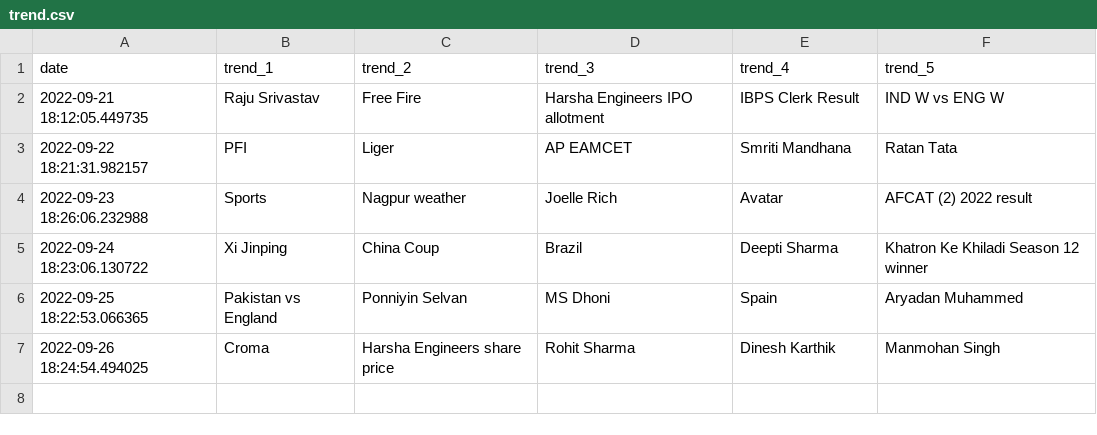
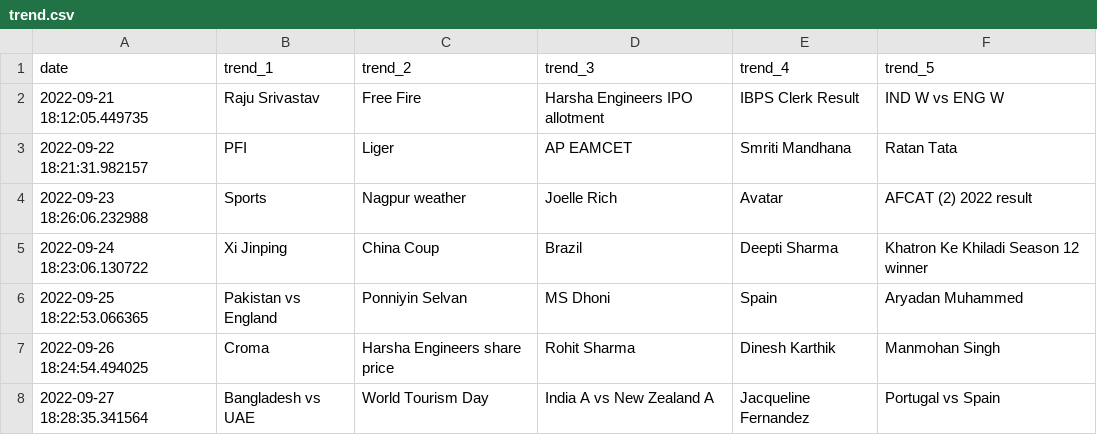
Before and after one commit to iusekarma/trendlogger, a CSV file: trend.csv, drawn as a sheet; the diff names each change by its address in the sheet, - before the commit and + after, or states it on an @@ line.

```diff
--- a/trend.csv
+++ b/trend.csv
+row 8: 2022-09-27 18:28:35.341564 | Bangladesh vs UAE | World Tourism Day | India A vs New Zealand A | Jacqueline Fernandez | Portugal vs Spain
```
Also changed, not shown: 1 other file.
